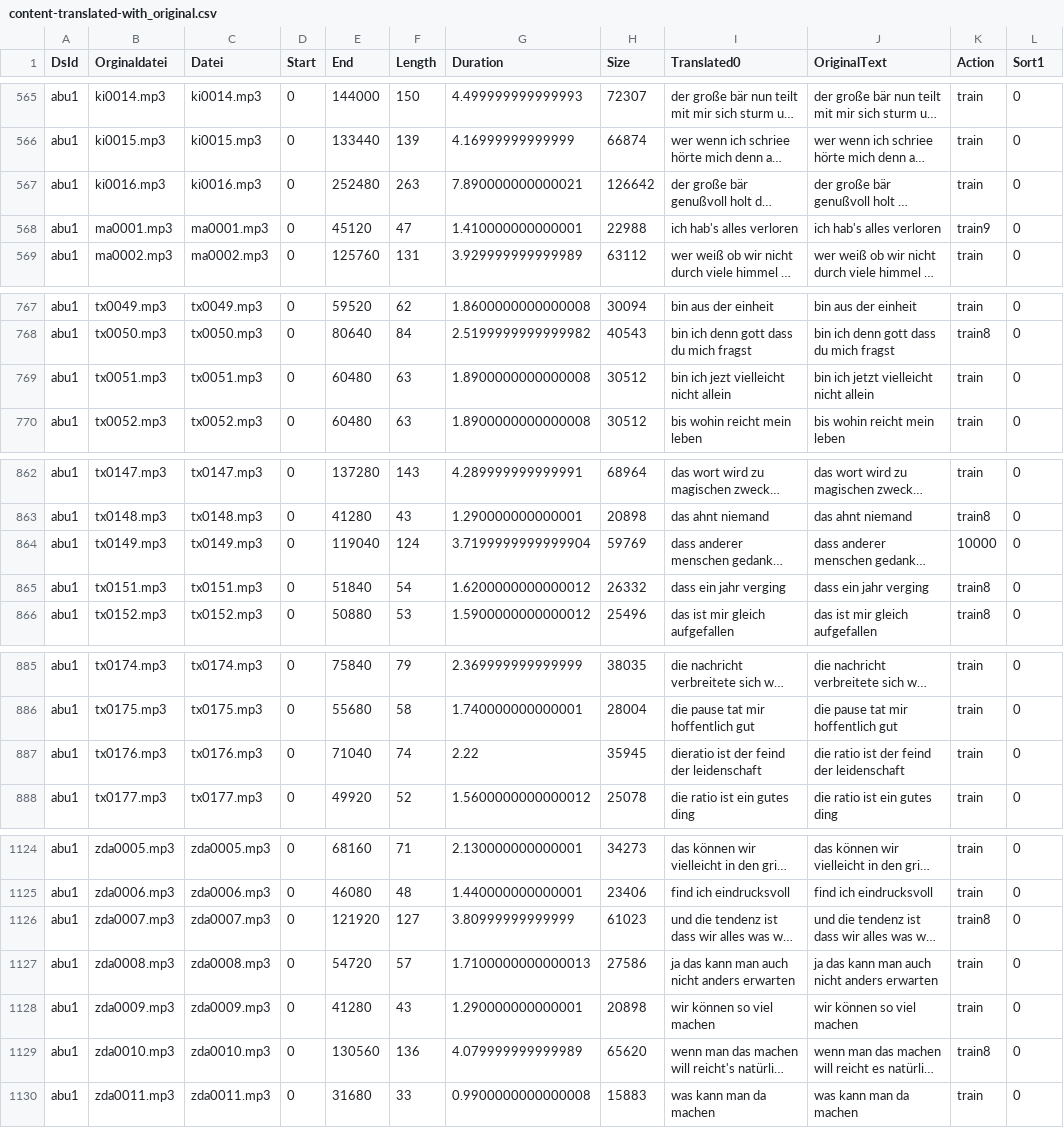
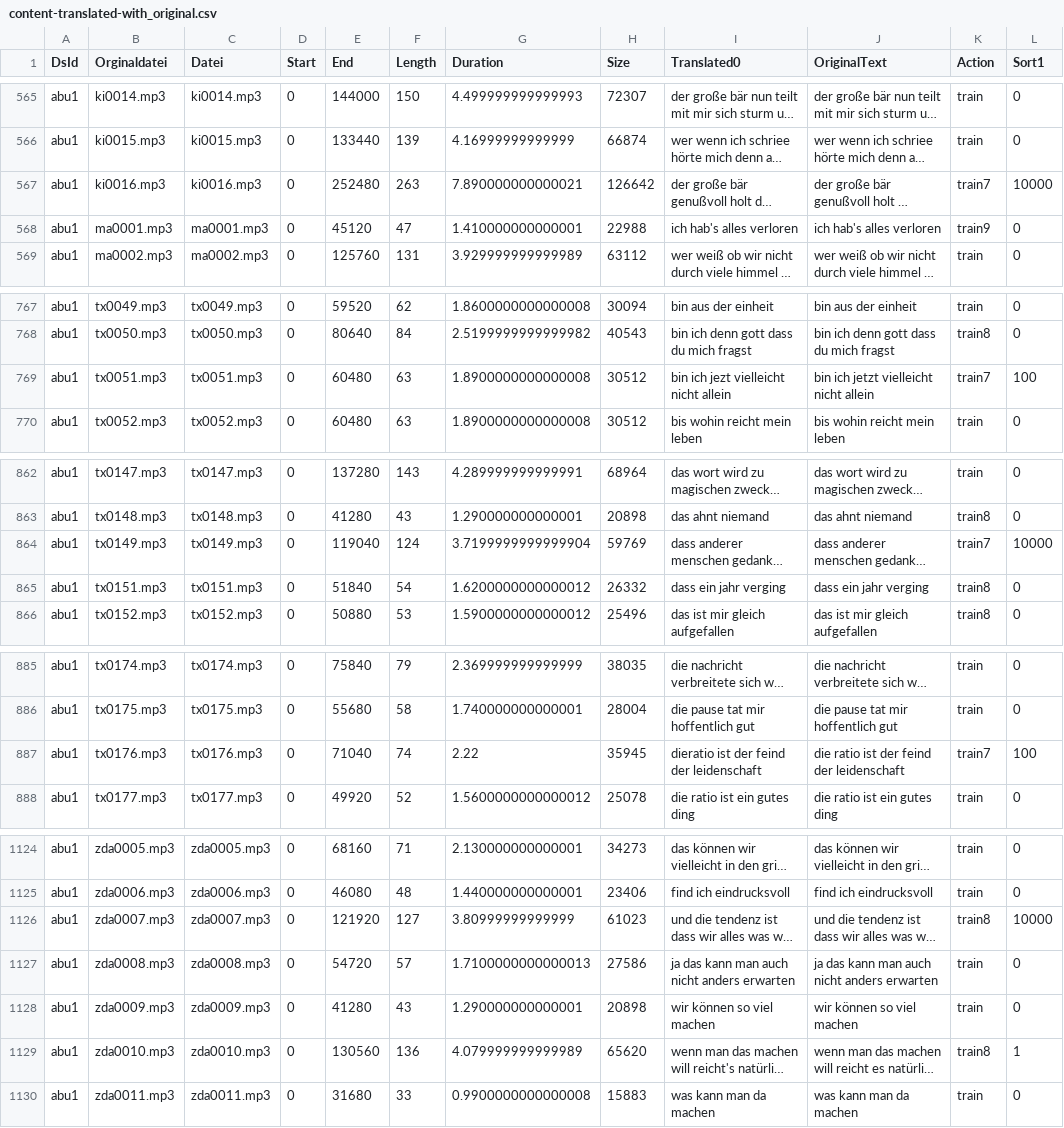
Before and after one commit to ElUnrast/GermanWave2Vec, a CSV file: datasets/abu1/content-translated-with_original.csv, drawn as a sheet; only a part is shown, gaps mark what is left out; long unchanged cells end in …; the diff covers the shown part only; the diff names each change by its address in the sheet, - before the commit and + after, or states it on an @@ line.

```diff
--- a/datasets/abu1/content-translated-with_original.csv
+++ b/datasets/abu1/content-translated-with_original.csv
-K567 (Action): train
+K567 (Action): train7
-L567 (Sort1): 0
+L567 (Sort1): 10000
-K769 (Action): train
+K769 (Action): train7
-L769 (Sort1): 0
+L769 (Sort1): 100
-K864 (Action): 10000
+K864 (Action): train7
-L864 (Sort1): 0
+L864 (Sort1): 10000
-K887 (Action): train
+K887 (Action): train7
-L887 (Sort1): 0
+L887 (Sort1): 100
-L1126 (Sort1): 0
+L1126 (Sort1): 10000
-L1129 (Sort1): 0
+L1129 (Sort1): 1
```
Also changed, not shown: 48 edited cells elsewhere in this file, 4 other files.
